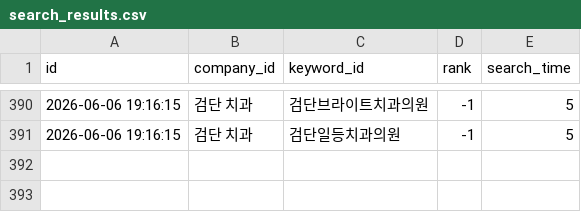
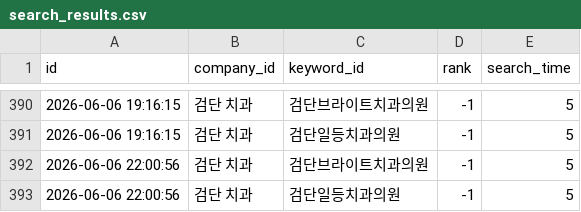
Before and after one commit to dseo1218-blip/naver-place-rank-tracker, a CSV file: data/search_results.csv, drawn as a sheet; only a part is shown, gaps mark what is left out.

```diff
--- a/data/search_results.csv
+++ b/data/search_results.csv
@@ -391 +391,3 @@ id,company_id,keyword_id,rank,search_time
 2026-06-06 19:16:15,검단 치과,검단일등치과의원,-1,5,,
+2026-06-06 22:00:56,검단 치과,검단브라이트치과의원,-1,5,,
+2026-06-06 22:00:56,검단 치과,검단일등치과의원,-1,5,,
```
